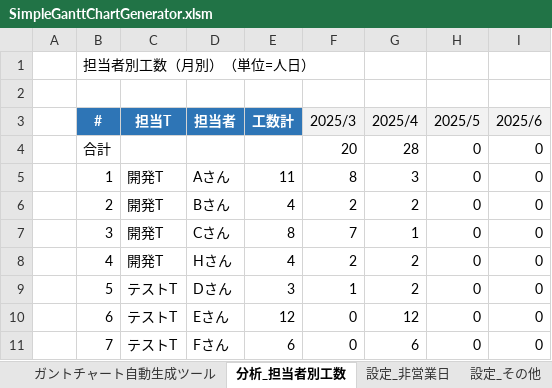
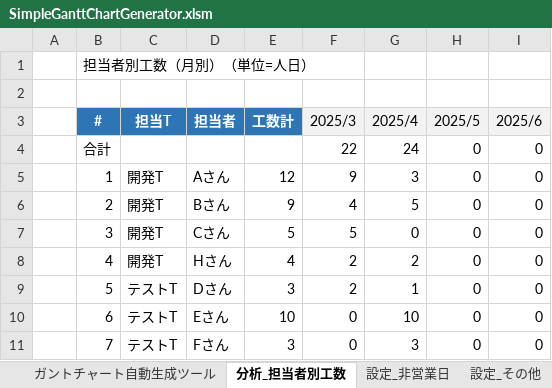
Before and after one commit to yz2cm/SimpleGanttChartGenerator, an Excel workbook: SimpleGanttChartGenerator.xlsm, sheet 分析_担当者別工数, drawn as a sheet; values as stored, in another font and other column widths than the file's, no borders; the diff names each change by its address in the sheet, - before the commit and + after, or states it on an @@ line.

```diff
--- a/SimpleGanttChartGenerator.xlsm (sheet 分析_担当者別工数)
+++ b/SimpleGanttChartGenerator.xlsm (sheet 分析_担当者別工数)
-F4 (2025/3): 20
+F4 (2025/3): 22
-G4 (2025/4): 28
+G4 (2025/4): 24
-E5 (工数計): 11
+E5 (工数計): 12
-F5 (2025/3): 8
+F5 (2025/3): 9
-E6 (工数計): 4
+E6 (工数計): 9
-F6 (2025/3): 2
+F6 (2025/3): 4
-G6 (2025/4): 2
+G6 (2025/4): 5
-E7 (工数計): 8
+E7 (工数計): 5
-F7 (2025/3): 7
+F7 (2025/3): 5
-G7 (2025/4): 1
+G7 (2025/4): 0
-F9 (2025/3): 1
+F9 (2025/3): 2
-G9 (2025/4): 2
+G9 (2025/4): 1
-E10 (工数計): 12
+E10 (工数計): 10
-G10 (2025/4): 12
+G10 (2025/4): 10
-E11 (工数計): 6
+E11 (工数計): 3
-G11 (2025/4): 6
+G11 (2025/4): 3
```
Also changed, not shown: sheet ガントチャート自動生成ツール, charts or pictures.
